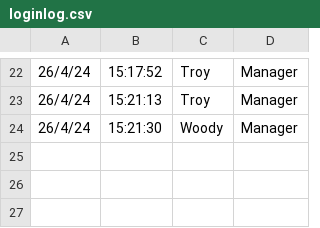
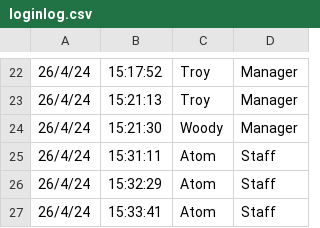
Before and after one commit to Troxq/Stock_Management, a CSV file: Logfile/loginlog.csv, drawn as a sheet; only a part is shown, gaps mark what is left out; the diff names each change by its address in the sheet, - before the commit and + after, or states it on an @@ line.

```diff
--- a/Logfile/loginlog.csv
+++ b/Logfile/loginlog.csv
+row 25: 26/4/24 | 15:31:11 | Atom | Staff
+row 26: 26/4/24 | 15:32:29 | Atom | Staff
+row 27: 26/4/24 | 15:33:41 | Atom | Staff
```
Also changed, not shown: 5 other files.
